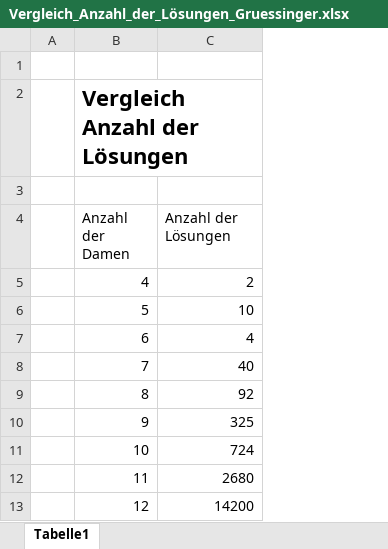
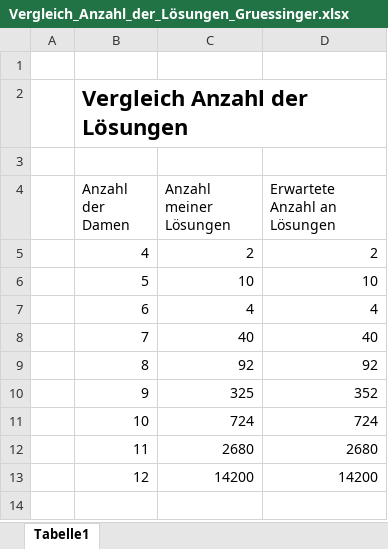
Before and after one commit to Marsetex/NQueensProblem, an Excel workbook: nqueens/docs/Vergleich_Anzahl_der_Lösungen_Gruessinger.xlsx, sheet Tabelle1, drawn as a sheet; values as stored, in another font and other column widths than the file's, no borders; charts and pictures not drawn; the diff names each change by its address in the sheet, - before the commit and + after, or states it on an @@ line.

```diff
--- a/nqueens/docs/Vergleich_Anzahl_der_Lösungen_Gruessinger.xlsx (sheet Tabelle1)
+++ b/nqueens/docs/Vergleich_Anzahl_der_Lösungen_Gruessinger.xlsx (sheet Tabelle1)
+column D (Erwartete Anzahl an Lösungen), rows 5-13: 2 | 10 | 4 | 40 | 92 | 352 | 724 | 2680 | 14200
-C4: Anzahl der Lösungen
+C4: Anzahl meiner Lösungen
```
Also changed, not shown: charts or pictures, 36 other files.
